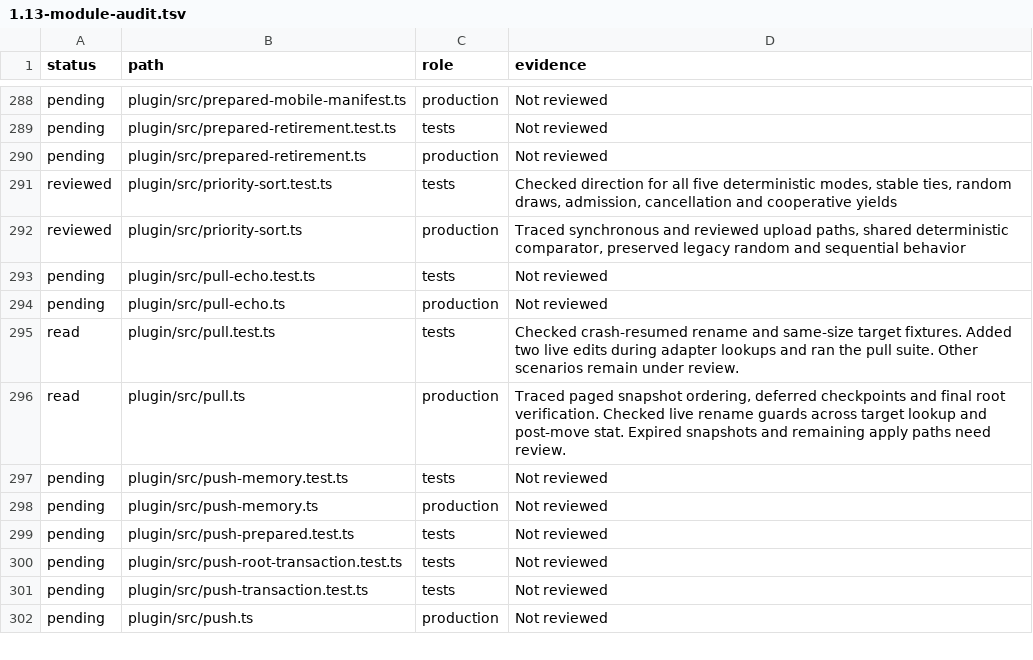
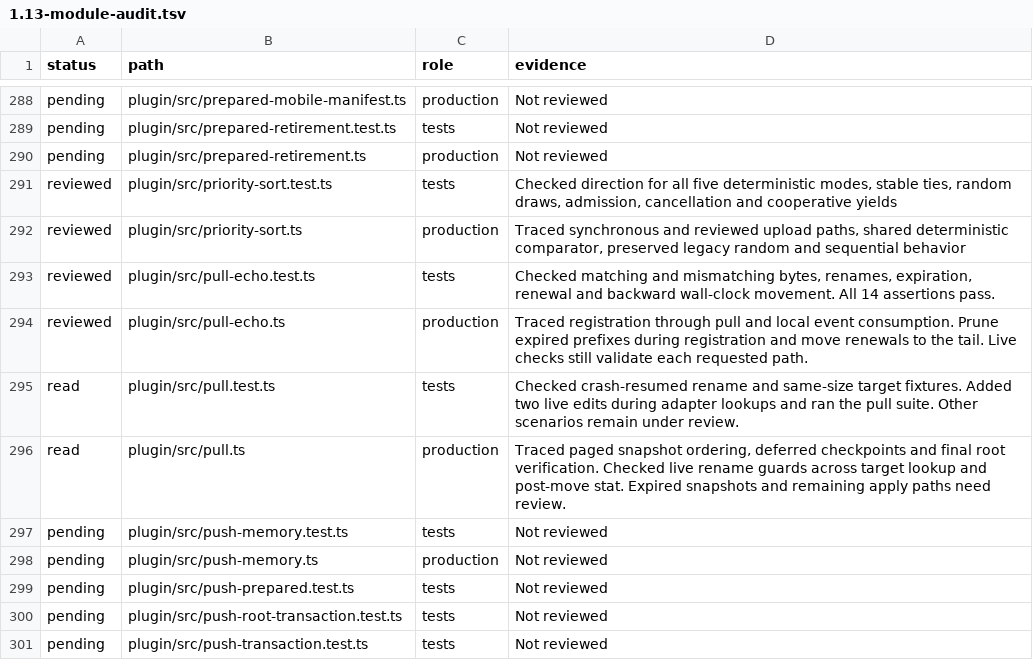
Before and after one commit to Savemech/obsetync, a TSV file: docs/1.13-module-audit.tsv, drawn as a sheet; only a part is shown, gaps mark what is left out; the shorter side is filled out with more unchanged rows.

Commit message:
perf: avoid rescanning live pull echoes for each written file

```diff
--- a/docs/1.13-module-audit.tsv
+++ b/docs/1.13-module-audit.tsv
@@ -292,4 +292,4 @@ reviewed	plugin/src/priority-sort.test.ts	tests	Checked direction for all five d
 reviewed	plugin/src/priority-sort.ts	production	Traced synchronous and reviewed upload paths, shared deterministic comparator, preserved legacy random and sequential behavior
-pending	plugin/src/pull-echo.test.ts	tests	Not reviewed
-pending	plugin/src/pull-echo.ts	production	Not reviewed
+reviewed	plugin/src/pull-echo.test.ts	tests	Checked matching and mismatching bytes, renames, expiration, renewal and backward wall-clock movement. All 14 assertions pass.
+reviewed	plugin/src/pull-echo.ts	production	Traced registration through pull and local event consumption. Prune expired prefixes during registration and move renewals to the tail. Live checks still validate each requested path.
 read	plugin/src/pull.test.ts	tests	Checked crash-resumed rename and same-size target fixtures. Added two live edits during adapter lookups and ran the pull suite. Other scenarios remain under review.
```
Also changed, not shown: 3 other files.
